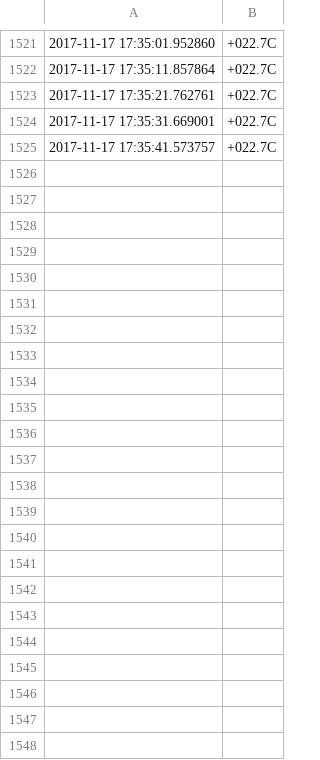
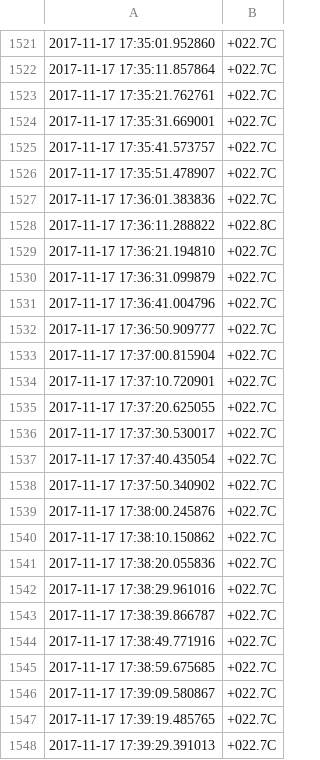
Before and after one commit to joshua-hampton/my-isc-work, a TSV file: python_work/temps.tsv, drawn as a sheet; only a part is shown, gaps mark what is left out; the diff names each change by its address in the sheet, - before the commit and + after, or states it on an @@ line.

```diff
--- a/python_work/temps.tsv
+++ b/python_work/temps.tsv
+row 1526: 2017-11-17 17:35:51.478907 | +022.7C
+row 1527: 2017-11-17 17:36:01.383836 | +022.7C
+row 1528: 2017-11-17 17:36:11.288822 | +022.8C
+row 1529: 2017-11-17 17:36:21.194810 | +022.7C
+row 1530: 2017-11-17 17:36:31.099879 | +022.7C
+row 1531: 2017-11-17 17:36:41.004796 | +022.7C
+row 1532: 2017-11-17 17:36:50.909777 | +022.7C
+row 1533: 2017-11-17 17:37:00.815904 | +022.7C
+row 1534: 2017-11-17 17:37:10.720901 | +022.7C
+row 1535: 2017-11-17 17:37:20.625055 | +022.7C
+row 1536: 2017-11-17 17:37:30.530017 | +022.7C
+row 1537: 2017-11-17 17:37:40.435054 | +022.7C
+row 1538: 2017-11-17 17:37:50.340902 | +022.7C
+row 1539: 2017-11-17 17:38:00.245876 | +022.7C
+row 1540: 2017-11-17 17:38:10.150862 | +022.7C
+row 1541: 2017-11-17 17:38:20.055836 | +022.7C
+row 1542: 2017-11-17 17:38:29.961016 | +022.7C
+row 1543: 2017-11-17 17:38:39.866787 | +022.7C
+row 1544: 2017-11-17 17:38:49.771916 | +022.7C
+row 1545: 2017-11-17 17:38:59.675685 | +022.7C
+row 1546: 2017-11-17 17:39:09.580867 | +022.7C
+row 1547: 2017-11-17 17:39:19.485765 | +022.7C
+row 1548: 2017-11-17 17:39:29.391013 | +022.7C
```
Also changed, not shown: python_work/temps2.tsv, 2 other files.
